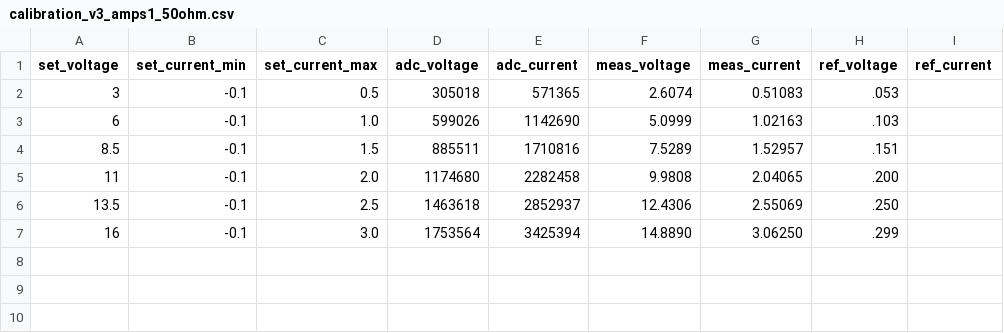
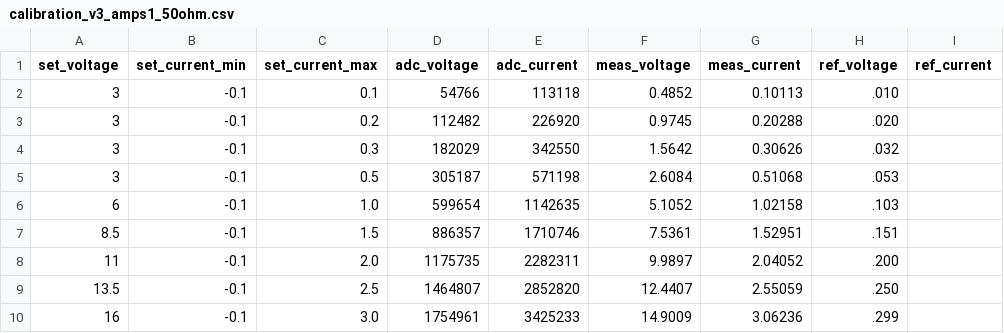
Before and after one commit to ducky64/edg-pcbs, a CSV file: IoTDevices/SmuRemoteControl/calibration_v3_amps1_50ohm.csv, drawn as a sheet.

```diff
--- a/IoTDevices/SmuRemoteControl/calibration_v3_amps1_50ohm.csv
+++ b/IoTDevices/SmuRemoteControl/calibration_v3_amps1_50ohm.csv
@@ -1,7 +1,10 @@
 set_voltage,set_current_min,set_current_max,adc_voltage,adc_current,meas_voltage,meas_current,ref_voltage,ref_current
-3,-0.1,0.5,305018,571365,2.6074,0.51083,.053,
-6,-0.1,1.0,599026,1142690,5.0999,1.02163,.103,
-8.5,-0.1,1.5,885511,1710816,7.5289,1.52957,.151,
-11,-0.1,2.0,1174680,2282458,9.9808,2.04065,.200,
-13.5,-0.1,2.5,1463618,2852937,12.4306,2.55069,.250,
-16,-0.1,3.0,1753564,3425394,14.8890,3.06250,.299,
+3,-0.1,0.1,54766,113118,0.4852,0.10113,.010,
+3,-0.1,0.2,112482,226920,0.9745,0.20288,.020,
+3,-0.1,0.3,182029,342550,1.5642,0.30626,.032,
+3,-0.1,0.5,305187,571198,2.6084,0.51068,.053,
+6,-0.1,1.0,599654,1142635,5.1052,1.02158,.103,
+8.5,-0.1,1.5,886357,1710746,7.5361,1.52951,.151,
+11,-0.1,2.0,1175735,2282311,9.9897,2.04052,.200,
+13.5,-0.1,2.5,1464807,2852820,12.4407,2.55059,.250,
+16,-0.1,3.0,1754961,3425233,14.9009,3.06236,.299,
```
Also changed, not shown: 3 other files.
